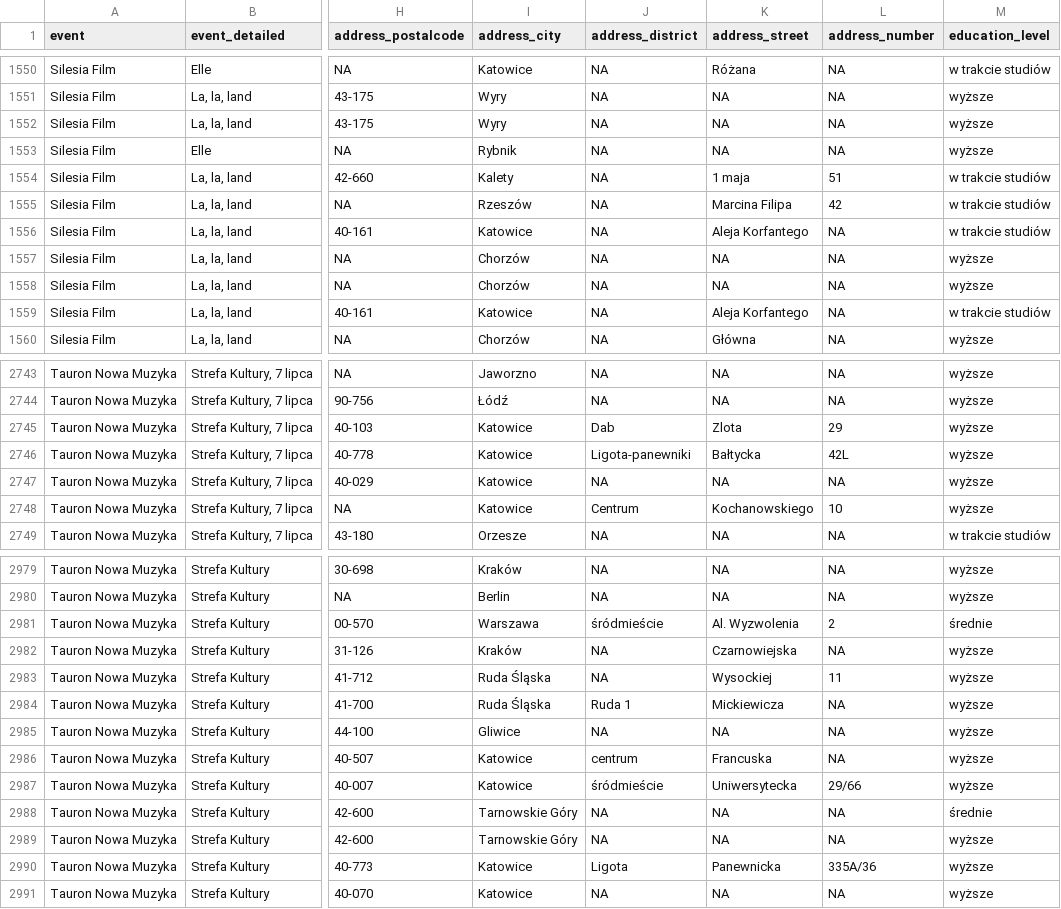
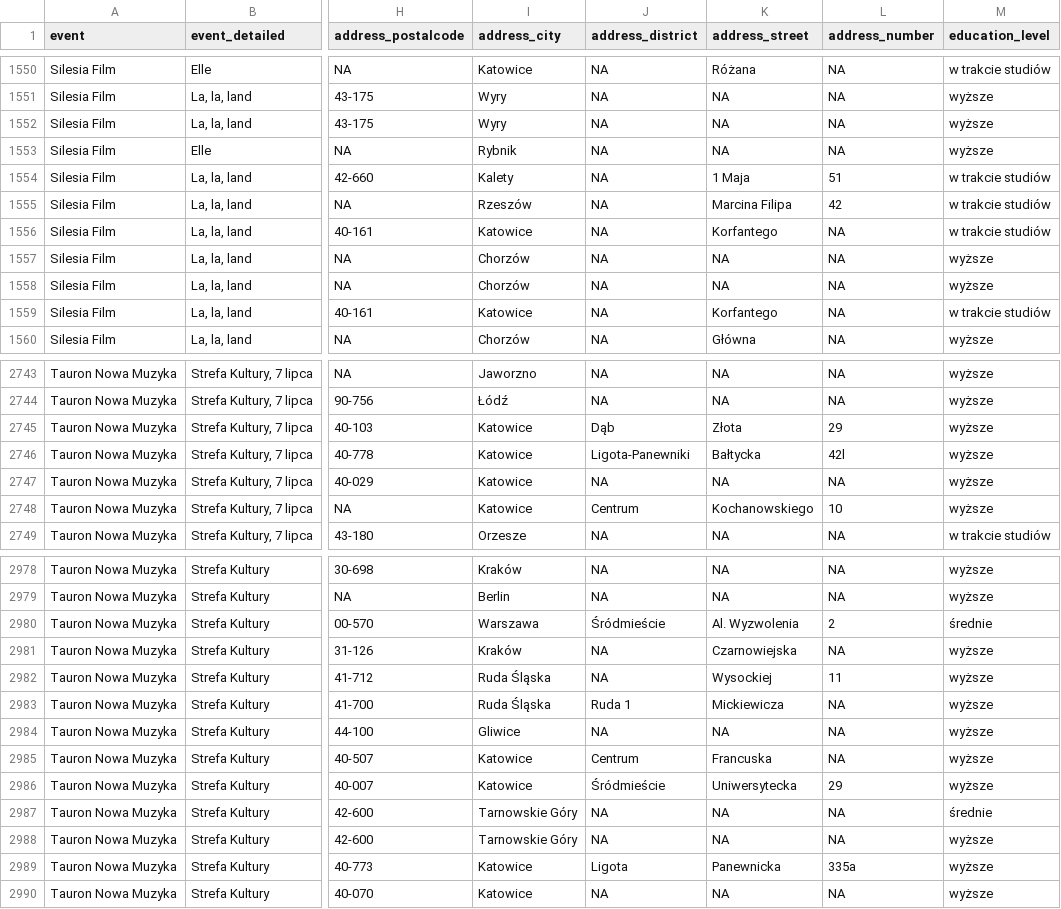
Before and after one commit to medialabkato/katowice-culture-survey, a CSV file: survey-data.csv, drawn as a sheet; only a part is shown, gaps mark what is left out; addresses are those after the commit; the diff covers the shown part only; the diff names each change by its address in the sheet, - before the commit and + after, or states it on an @@ line.

```diff
--- a/survey-data.csv
+++ b/survey-data.csv
-K1554 (address_street): 1 maja
+K1554 (address_street): 1 Maja
-K1556 (address_street): Aleja Korfantego
+K1556 (address_street): Korfantego
-K1559 (address_street): Aleja Korfantego
+K1559 (address_street): Korfantego
-J2745 (address_district): Dab
+J2745 (address_district): Dąb
-K2745 (address_street): Zlota
+K2745 (address_street): Złota
-J2746 (address_district): Ligota-panewniki
+J2746 (address_district): Ligota-Panewniki
-L2746 (address_number): 42L
+L2746 (address_number): 42l
-J2980 (address_district): śródmieście
+J2980 (address_district): Śródmieście
-J2985 (address_district): centrum
+J2985 (address_district): Centrum
-J2986 (address_district): śródmieście
+J2986 (address_district): Śródmieście
-L2986 (address_number): 29/66
+L2986 (address_number): 29
-L2989 (address_number): 335A/36
+L2989 (address_number): 335a
```
Also changed, not shown: 1 removed row and 116 edited cells elsewhere in this file.
